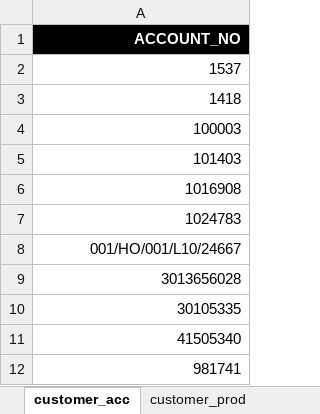
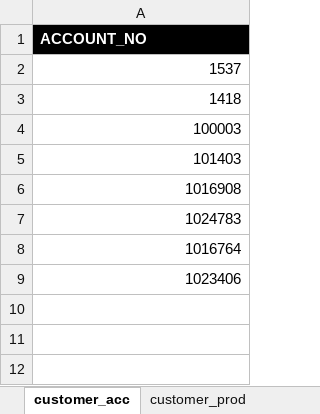
Before and after one commit to john-mwangi/UAP-cross-sell, an Excel workbook: App/uap_cross_sell/www/files/cs_upload_template.xlsx, sheet customer_acc, drawn as a sheet; values as stored, in another font and other column widths than the file's, no borders; the diff names each change by its address in the sheet, - before the commit and + after, or states it on an @@ line.

```diff
--- a/App/uap_cross_sell/www/files/cs_upload_template.xlsx (sheet customer_acc)
+++ b/App/uap_cross_sell/www/files/cs_upload_template.xlsx (sheet customer_acc)
-A1 alignment: right
+A1 alignment: left
-A8: 001/HO/001/L10/24667
+A8: 1016764
-A9: 3013656028
+A9: 1023406
-row 10: 30105335
-row 11: 41505340
-row 12: 981741
```
Also changed, not shown: sheet customer_prod.
